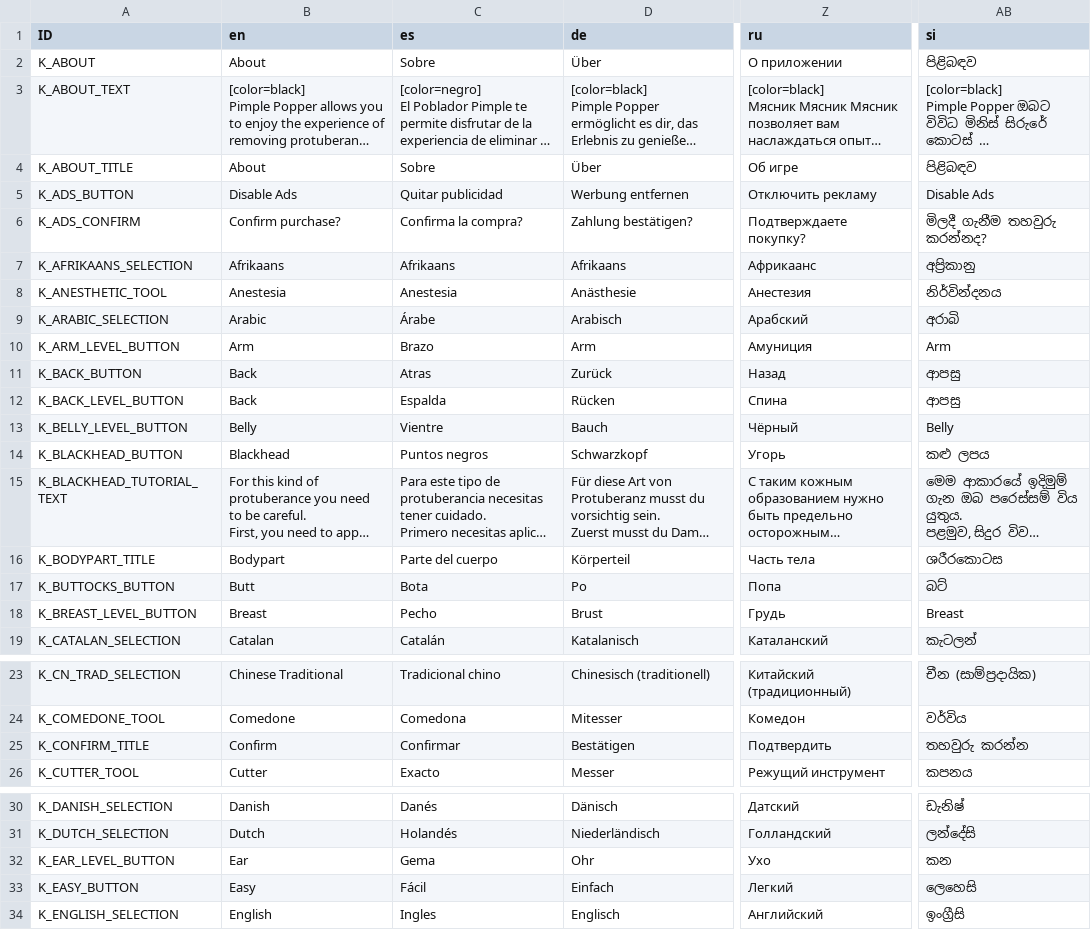
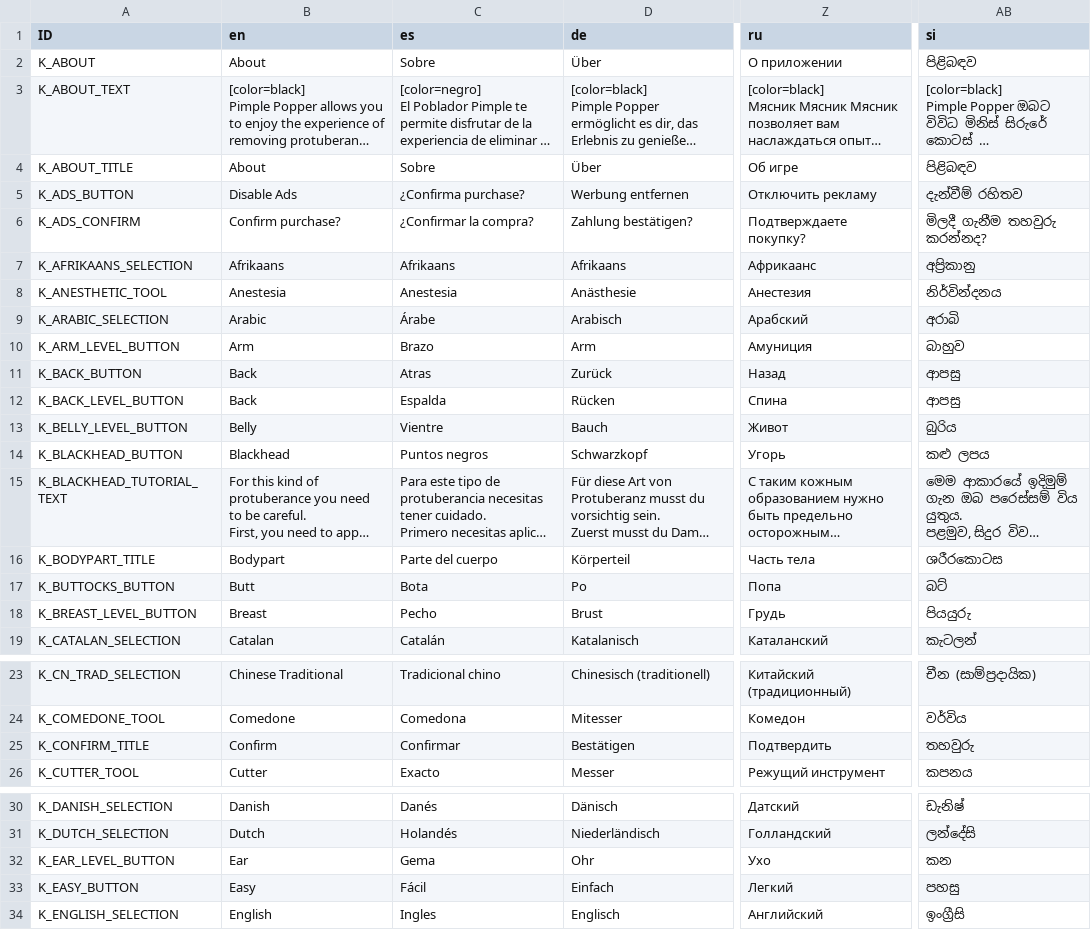
Before and after one commit to Crazy-Marvin/PimplePopper, a CSV file: assets/i18n/translation.csv, drawn as a sheet; only a part is shown, gaps mark what is left out; long unchanged cells end in …; the diff covers the shown part only; the diff names each change by its address in the sheet, - before the commit and + after, or states it on an @@ line.

```diff
--- a/assets/i18n/translation.csv
+++ b/assets/i18n/translation.csv
-C5 (es): Quitar publicidad
+C5 (es): ¿Confirma purchase?
-AB5 (si): Disable Ads
+AB5 (si): දැන්වීම් රහිතව
-C6 (es): Confirma la compra?
+C6 (es): ¿Confirmar la compra?
-AB10 (si): Arm
+AB10 (si): බාහුව
-Z13 (ru): Чёрный
+Z13 (ru): Живот
-AB13 (si): Belly
+AB13 (si): බුරිය
-AB18 (si): Breast
+AB18 (si): පියයුරු
-AB25 (si): තහවුරු කරන්න
+AB25 (si): තහවුරු
-AB33 (si): ලෙහෙසි
+AB33 (si): පහසු
```
Also changed, not shown: 19 edited cells elsewhere in this file.
